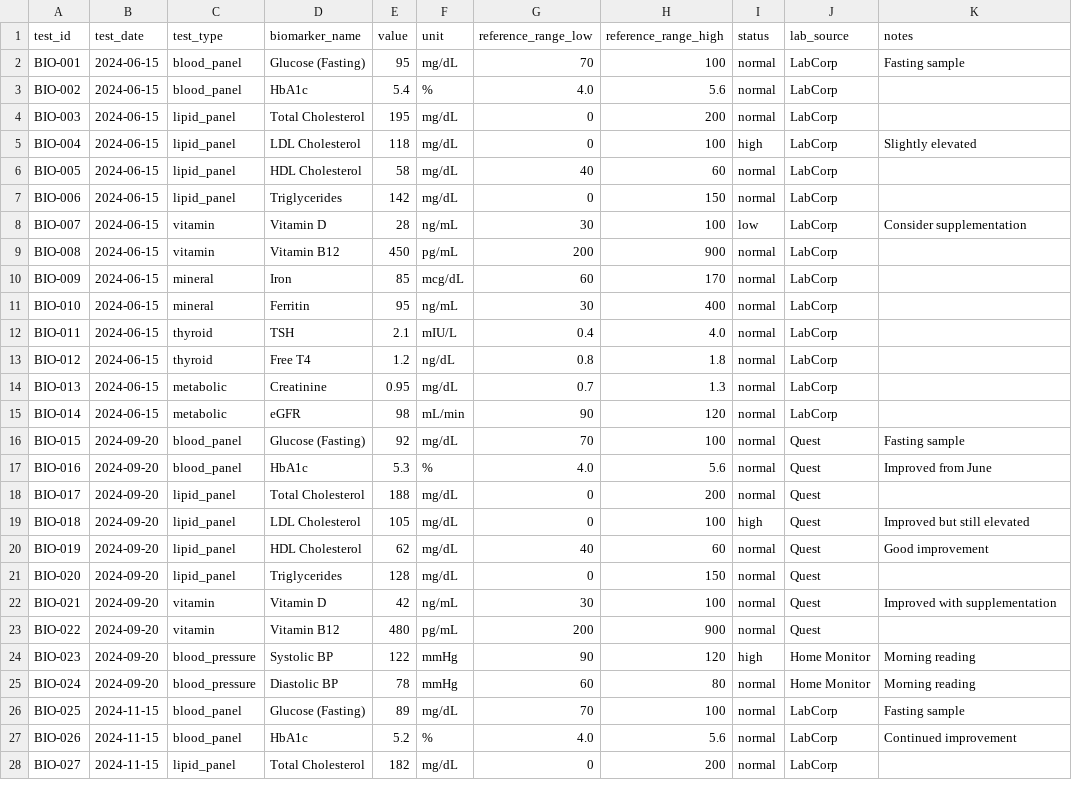
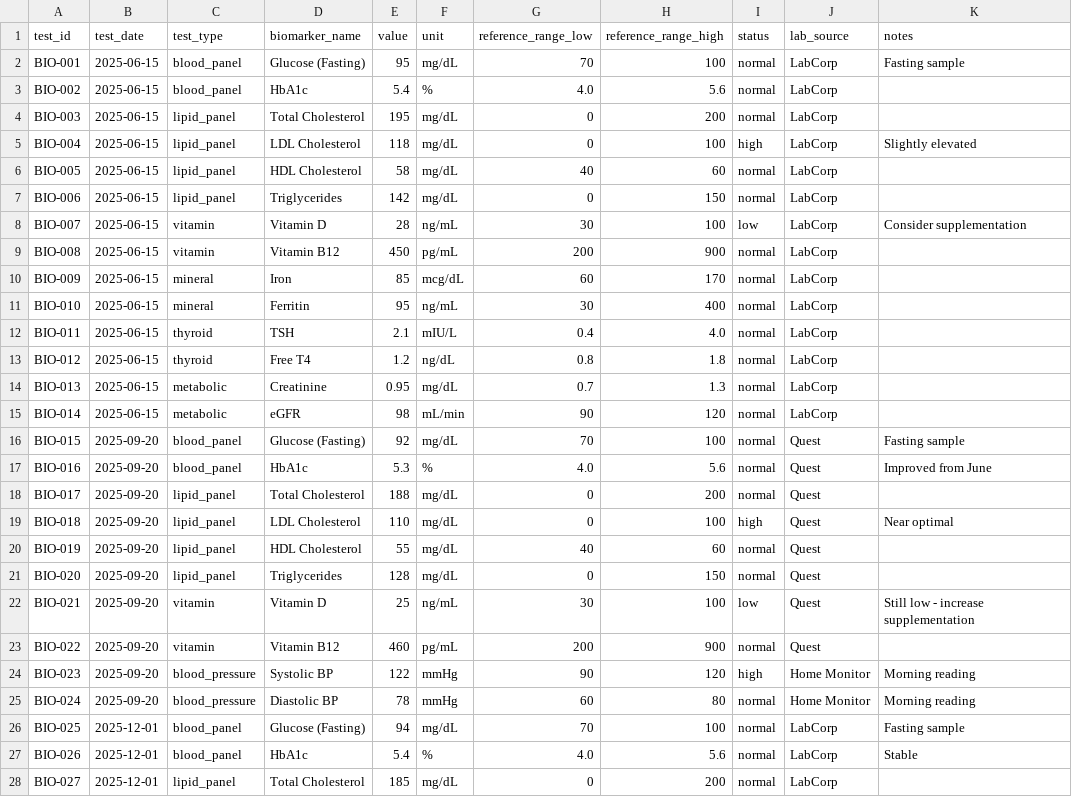
Before and after one commit to gp510/health-counselor-demo, a CSV file: CSV_Data/biomarker_data.csv, drawn as a sheet; only a part is shown; the diff covers the shown part only.

```diff
--- a/CSV_Data/biomarker_data.csv
+++ b/CSV_Data/biomarker_data.csv
@@ -1,28 +1,28 @@
 test_id,test_date,test_type,biomarker_name,value,unit,reference_range_low,reference_range_high,status,lab_source,notes
-BIO-001,2024-06-15,blood_panel,Glucose (Fasting),95,mg/dL,70,100,normal,LabCorp,Fasting sample
-BIO-002,2024-06-15,blood_panel,HbA1c,5.4,%,4.0,5.6,normal,LabCorp,
-BIO-003,2024-06-15,lipid_panel,Total Cholesterol,195,mg/dL,0,200,normal,LabCorp,
-BIO-004,2024-06-15,lipid_panel,LDL Cholesterol,118,mg/dL,0,100,high,LabCorp,Slightly elevated
-BIO-005,2024-06-15,lipid_panel,HDL Cholesterol,58,mg/dL,40,60,normal,LabCorp,
-BIO-006,2024-06-15,lipid_panel,Triglycerides,142,mg/dL,0,150,normal,LabCorp,
-BIO-007,2024-06-15,vitamin,Vitamin D,28,ng/mL,30,100,low,LabCorp,Consider supplementation
-BIO-008,2024-06-15,vitamin,Vitamin B12,450,pg/mL,200,900,normal,LabCorp,
-BIO-009,2024-06-15,mineral,Iron,85,mcg/dL,60,170,normal,LabCorp,
-BIO-010,2024-06-15,mineral,Ferritin,95,ng/mL,30,400,normal,LabCorp,
-BIO-011,2024-06-15,thyroid,TSH,2.1,mIU/L,0.4,4.0,normal,LabCorp,
-BIO-012,2024-06-15,thyroid,Free T4,1.2,ng/dL,0.8,1.8,normal,LabCorp,
-BIO-013,2024-06-15,metabolic,Creatinine,0.95,mg/dL,0.7,1.3,normal,LabCorp,
-BIO-014,2024-06-15,metabolic,eGFR,98,mL/min,90,120,normal,LabCorp,
-BIO-015,2024-09-20,blood_panel,Glucose (Fasting),92,mg/dL,70,100,normal,Quest,Fasting sample
-BIO-016,2024-09-20,blood_panel,HbA1c,5.3,%,4.0,5.6,normal,Quest,Improved from June
-BIO-017,2024-09-20,lipid_panel,Total Cholesterol,188,mg/dL,0,200,normal,Quest,
-BIO-018,2024-09-20,lipid_panel,LDL Cholesterol,105,mg/dL,0,100,high,Quest,Improved but still elevated
-BIO-019,2024-09-20,lipid_panel,HDL Cholesterol,62,mg/dL,40,60,normal,Quest,Good improvement
-BIO-020,2024-09-20,lipid_panel,Triglycerides,128,mg/dL,0,150,normal,Quest,
-BIO-021,2024-09-20,vitamin,Vitamin D,42,ng/mL,30,100,normal,Quest,Improved with supplementation
-BIO-022,2024-09-20,vitamin,Vitamin B12,480,pg/mL,200,900,normal,Quest,
-BIO-023,2024-09-20,blood_pressure,Systolic BP,122,mmHg,90,120,high,Home Monitor,Morning reading
-BIO-024,2024-09-20,blood_pressure,Diastolic BP,78,mmHg,60,80,normal,Home Monitor,Morning reading
-BIO-025,2024-11-15,blood_panel,Glucose (Fasting),89,mg/dL,70,100,normal,LabCorp,Fasting sample
-BIO-026,2024-11-15,blood_panel,HbA1c,5.2,%,4.0,5.6,normal,LabCorp,Continued improvement
-BIO-027,2024-11-15,lipid_panel,Total Cholesterol,182,mg/dL,0,200,normal,LabCorp,
+BIO-001,2025-06-15,blood_panel,Glucose (Fasting),95,mg/dL,70,100,normal,LabCorp,Fasting sample
+BIO-002,2025-06-15,blood_panel,HbA1c,5.4,%,4.0,5.6,normal,LabCorp,
+BIO-003,2025-06-15,lipid_panel,Total Cholesterol,195,mg/dL,0,200,normal,LabCorp,
+BIO-004,2025-06-15,lipid_panel,LDL Cholesterol,118,mg/dL,0,100,high,LabCorp,Slightly elevated
+BIO-005,2025-06-15,lipid_panel,HDL Cholesterol,58,mg/dL,40,60,normal,LabCorp,
+BIO-006,2025-06-15,lipid_panel,Triglycerides,142,mg/dL,0,150,normal,LabCorp,
+BIO-007,2025-06-15,vitamin,Vitamin D,28,ng/mL,30,100,low,LabCorp,Consider supplementation
+BIO-008,2025-06-15,vitamin,Vitamin B12,450,pg/mL,200,900,normal,LabCorp,
+BIO-009,2025-06-15,mineral,Iron,85,mcg/dL,60,170,normal,LabCorp,
+BIO-010,2025-06-15,mineral,Ferritin,95,ng/mL,30,400,normal,LabCorp,
+BIO-011,2025-06-15,thyroid,TSH,2.1,mIU/L,0.4,4.0,normal,LabCorp,
+BIO-012,2025-06-15,thyroid,Free T4,1.2,ng/dL,0.8,1.8,normal,LabCorp,
+BIO-013,2025-06-15,metabolic,Creatinine,0.95,mg/dL,0.7,1.3,normal,LabCorp,
+BIO-014,2025-06-15,metabolic,eGFR,98,mL/min,90,120,normal,LabCorp,
+BIO-015,2025-09-20,blood_panel,Glucose (Fasting),92,mg/dL,70,100,normal,Quest,Fasting sample
+BIO-016,2025-09-20,blood_panel,HbA1c,5.3,%,4.0,5.6,normal,Quest,Improved from June
+BIO-017,2025-09-20,lipid_panel,Total Cholesterol,188,mg/dL,0,200,normal,Quest,
+BIO-018,2025-09-20,lipid_panel,LDL Cholesterol,110,mg/dL,0,100,high,Quest,Near optimal
+BIO-019,2025-09-20,lipid_panel,HDL Cholesterol,55,mg/dL,40,60,normal,Quest,
+BIO-020,2025-09-20,lipid_panel,Triglycerides,128,mg/dL,0,150,normal,Quest,
+BIO-021,2025-09-20,vitamin,Vitamin D,25,ng/mL,30,100,low,Quest,Still low - increase supplementation
+BIO-022,2025-09-20,vitamin,Vitamin B12,460,pg/mL,200,900,normal,Quest,
+BIO-023,2025-09-20,blood_pressure,Systolic BP,122,mmHg,90,120,high,Home Monitor,Morning reading
+BIO-024,2025-09-20,blood_pressure,Diastolic BP,78,mmHg,60,80,normal,Home Monitor,Morning reading
+BIO-025,2025-12-01,blood_panel,Glucose (Fasting),94,mg/dL,70,100,normal,LabCorp,Fasting sample
+BIO-026,2025-12-01,blood_panel,HbA1c,5.4,%,4.0,5.6,normal,LabCorp,Stable
+BIO-027,2025-12-01,lipid_panel,Total Cholesterol,185,mg/dL,0,200,normal,LabCorp,
```
Also changed, not shown: 5 added rows and 26 edited cells elsewhere in this file, CSV_Data/diet_logs.csv, CSV_Data/fitness_data.csv, 33 other files.
